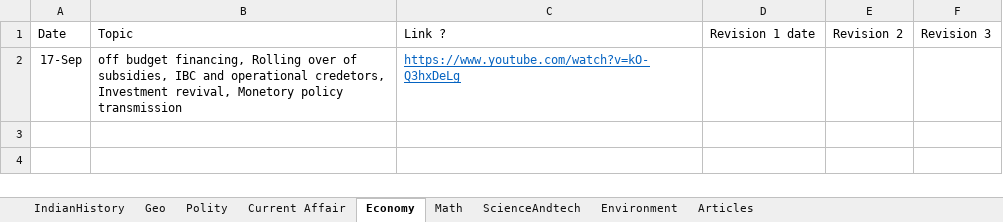
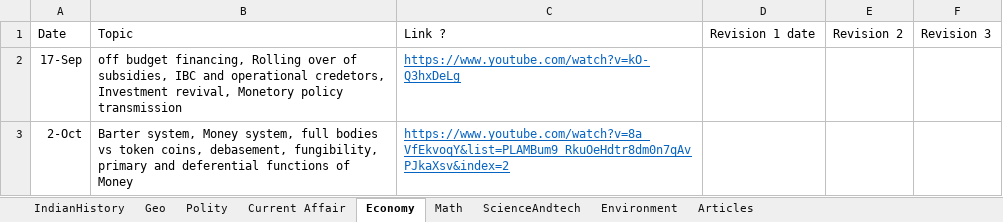
Before and after one commit to dipak004/Hello-word, an Excel workbook: DailyStudy.xlsx, sheet Economy, drawn as a sheet; values as stored, in another font and other column widths than the file's, no borders; table styles not drawn; the diff names each change by its address in the sheet, - before the commit and + after, or states it on an @@ line.

```diff
--- a/DailyStudy.xlsx (sheet Economy)
+++ b/DailyStudy.xlsx (sheet Economy)
+row 3: 2-Oct | Barter system, Money system, full bodies vs token coins, debasement, fungibility, primary and deferential functions of Money | https://www.youtube.com/watch?v=8a_VfEkvoqY&list=PLAMBum9_RkuOeHdtr8dm0n7qAvPJkaXsv&index=2
```
Also changed, not shown: sheet Math, sheet IndianHistory, sheet Current Affair, sheet Articles, sheet Geo.
